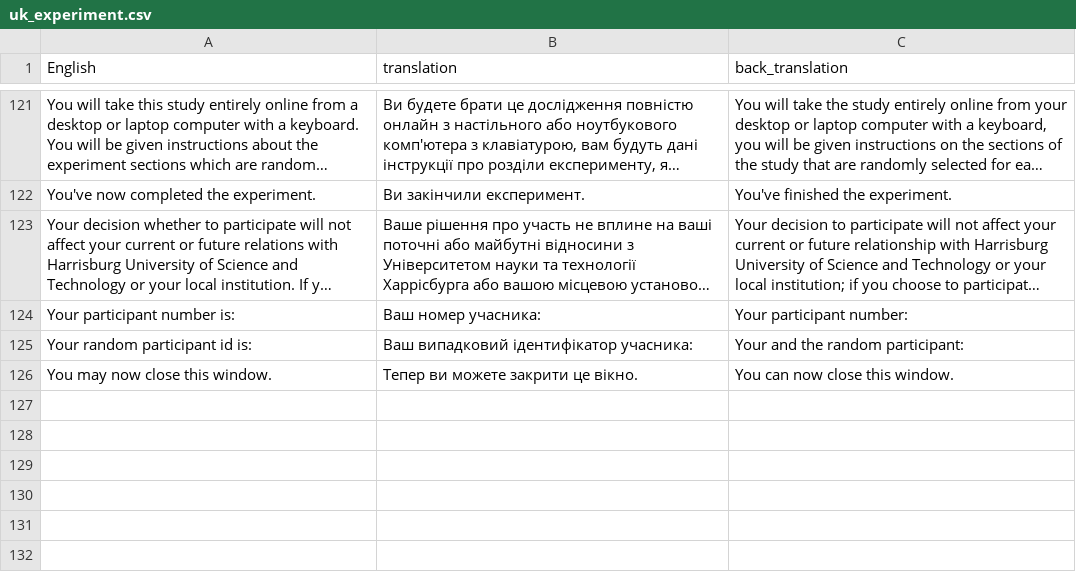
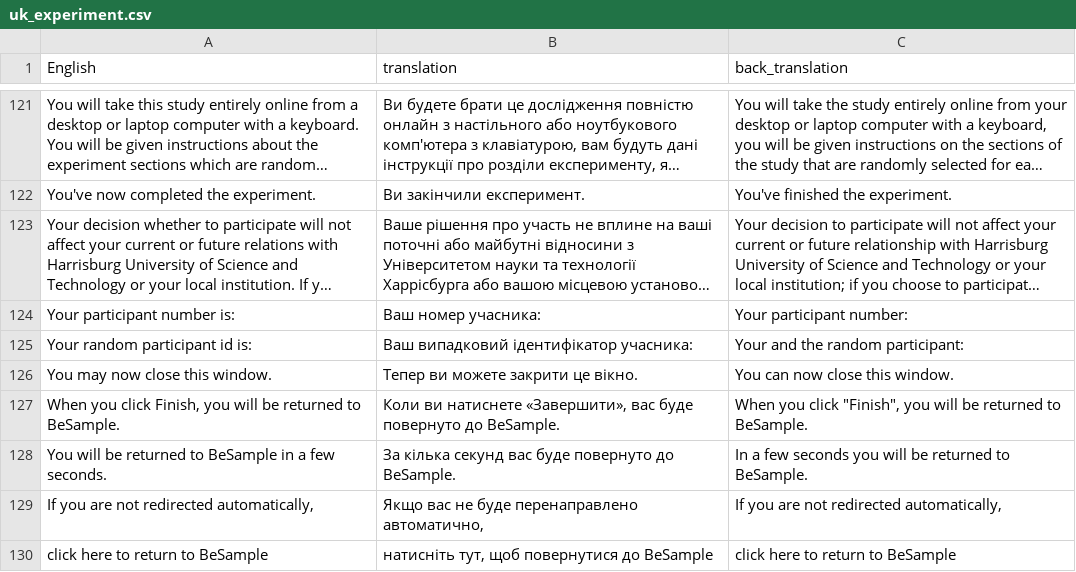
Before and after one commit to SemanticPriming/ML-One-Network, a CSV file: 01-Translation/05_final_languages/uk/uk_experiment.csv, drawn as a sheet; only a part is shown, gaps mark what is left out; long unchanged cells end in ….

```diff
--- a/01-Translation/05_final_languages/uk/uk_experiment.csv
+++ b/01-Translation/05_final_languages/uk/uk_experiment.csv
@@ -128 +128,5 @@ Your random participant id is:,Ваш випадковий ідентифіка
 You may now close this window.,Тепер ви можете закрити це вікно.,You can now close this window.
+"When you click Finish, you will be returned to BeSample.","Коли ви натиснете «Завершити», вас буде повернуто до BeSample.","When you click ""Finish"", you will be returned to BeSample."
+You will be returned to BeSample in a few seconds.,За кілька секунд вас буде повернуто до BeSample.,In a few seconds you will be returned to BeSample.
+"If you are not redirected automatically,","Якщо вас не буде перенаправлено автоматично,","If you are not redirected automatically,"
+click here to return to BeSample,"натисніть тут, щоб повернутися до BeSample",click here to return to BeSample
```
Also changed, not shown: 7 other files.
